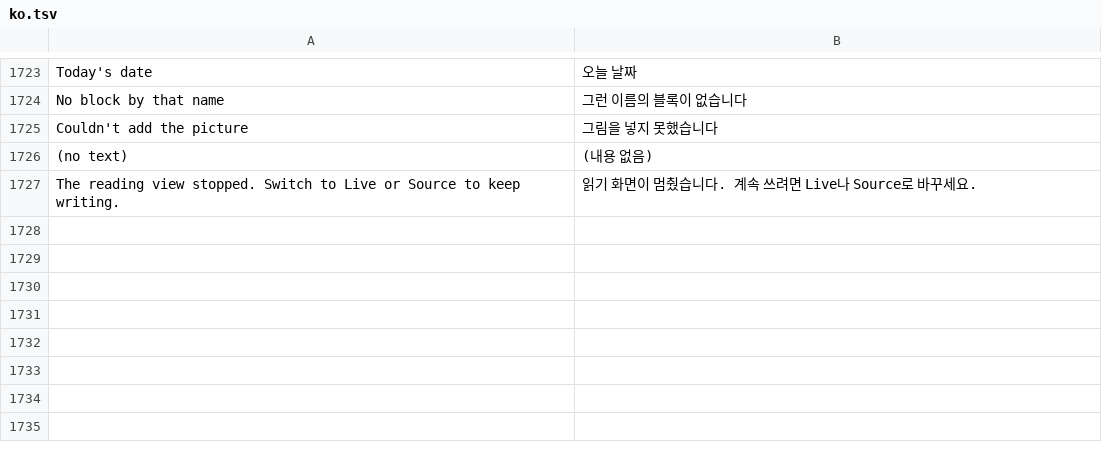
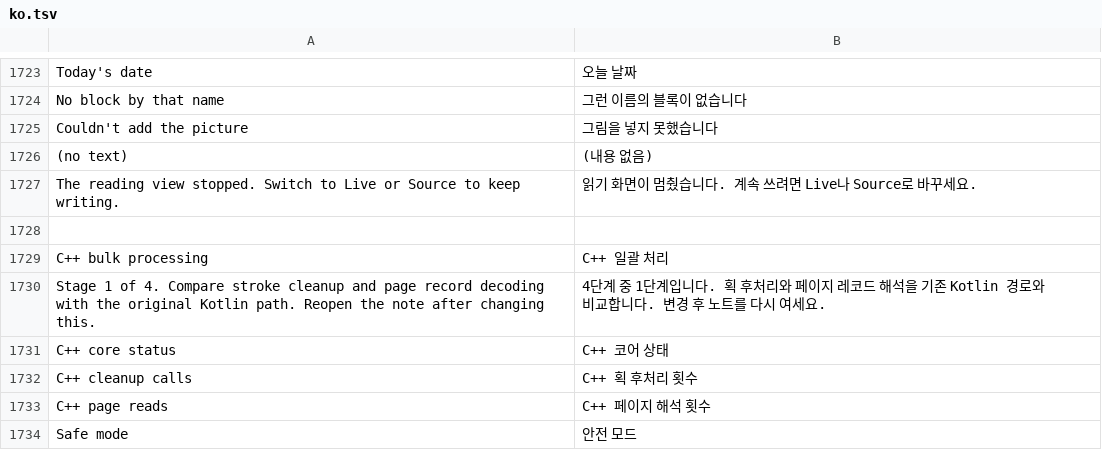
Before and after one commit to whyitworks0415/Notesis, a TSV file: app/src/main/assets/i18n/ko.tsv, drawn as a sheet; only a part is shown, gaps mark what is left out; the diff names each change by its address in the sheet, - before the commit and + after, or states it on an @@ line.

Commit message:
Start the C++ migration Lab from stable 0.93.0
Move bulk stroke cleanup and v1-v4 page framing into a checked native core. Retain current Material motion, Markdown blocks, AI attachments and note commands. Expose an A/B switch and publish isolated Lab previews; document the remaining stages and the lack of device measurements.

```diff
--- a/app/src/main/assets/i18n/ko.tsv
+++ b/app/src/main/assets/i18n/ko.tsv
+row 1728: (empty)
+row 1729: C++ bulk processing | C++ 일괄 처리
+row 1730: Stage 1 of 4. Compare stroke cleanup and page record decoding with the original Kotlin path. Reopen the note after changing this. | 4단계 중 1단계입니다. 획 후처리와 페이지 레코드 해석을 기존 Kotlin 경로와 비교합니다. 변경 후 노트를 다시 여세요.
+row 1731: C++ core status | C++ 코어 상태
+row 1732: C++ cleanup calls | C++ 획 후처리 횟수
+row 1733: C++ page reads | C++ 페이지 해석 횟수
+row 1734: Safe mode | 안전 모드
```
Also changed, not shown: 27 other files.
